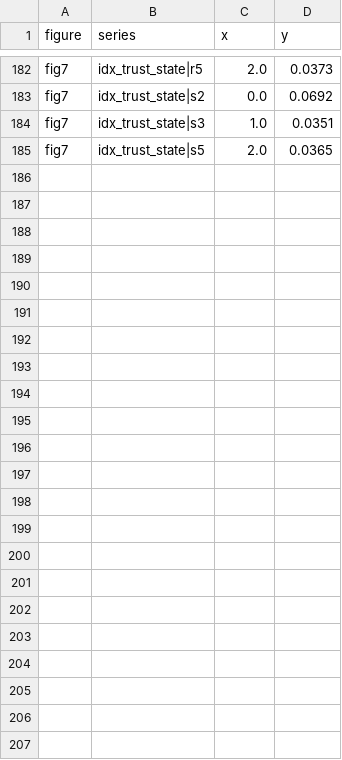
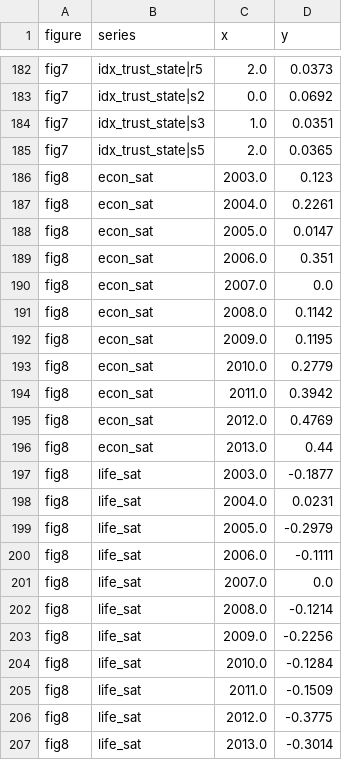
Before and after one commit to fshafranov/privatization-attitudes, a CSV file: empirics/results/explore_housing_figures.csv, drawn as a sheet; only a part is shown, gaps mark what is left out.

Commit message:
feat: add event-study figure and wire new steps into run_all
Renames the housing figure script 04 -> 06 so empirics scripts stay
numbered in run order now that it depends on 05.

```diff
--- a/empirics/results/explore_housing_figures.csv
+++ b/empirics/results/explore_housing_figures.csv
@@ -185 +185,23 @@ fig7,idx_trust_state|s3,1.0,0.0351
 fig7,idx_trust_state|s5,2.0,0.0365
+fig8,econ_sat,2003.0,0.123
+fig8,econ_sat,2004.0,0.2261
+fig8,econ_sat,2005.0,0.0147
+fig8,econ_sat,2006.0,0.351
+fig8,econ_sat,2007.0,0.0
+fig8,econ_sat,2008.0,0.1142
+fig8,econ_sat,2009.0,0.1195
+fig8,econ_sat,2010.0,0.2779
+fig8,econ_sat,2011.0,0.3942
+fig8,econ_sat,2012.0,0.4769
+fig8,econ_sat,2013.0,0.44
+fig8,life_sat,2003.0,-0.1877
+fig8,life_sat,2004.0,0.0231
+fig8,life_sat,2005.0,-0.2979
+fig8,life_sat,2006.0,-0.1111
+fig8,life_sat,2007.0,0.0
+fig8,life_sat,2008.0,-0.1214
+fig8,life_sat,2009.0,-0.2256
+fig8,life_sat,2010.0,-0.1284
+fig8,life_sat,2011.0,-0.1509
+fig8,life_sat,2012.0,-0.3775
+fig8,life_sat,2013.0,-0.3014
```
Also changed, not shown: 5 other files.
